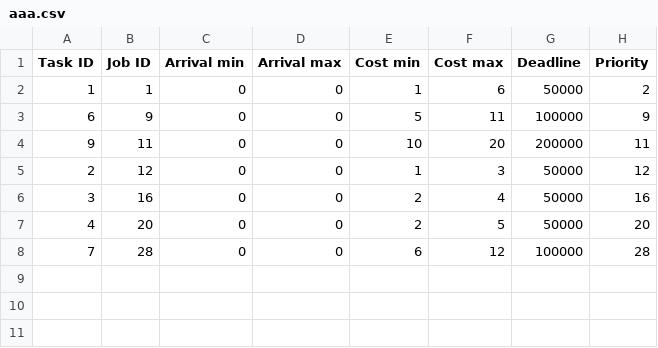
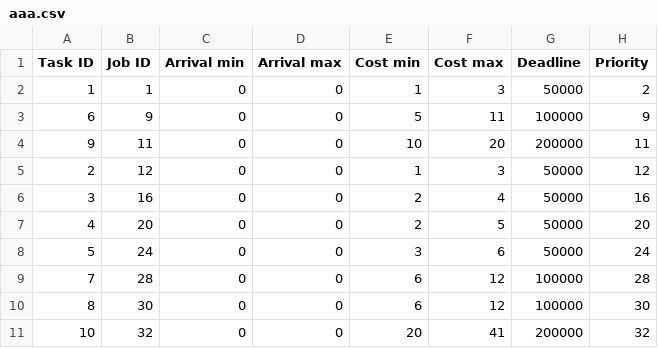
Before and after one commit to RaduLucianR/sag-py, a CSV file: examples/aaa/aaa.csv, drawn as a sheet.

```diff
--- a/examples/aaa/aaa.csv
+++ b/examples/aaa/aaa.csv
@@ -1,3 +1,3 @@
 Task ID,Job ID,Arrival min,Arrival max,Cost min,Cost max,Deadline,Priority
-1,1,0,0,1,6,50000,2
+1,1,0,0,1,3,50000,2
 6,9,0,0,5,11,100000,9
@@ -7,2 +7,5 @@ Task ID,Job ID,Arrival min,Arrival max,Cost min,Cost max,Deadline,Priority
 4,20,0,0,2,5,50000,20
+5,24,0,0,3,6,50000,24
 7,28,0,0,6,12,100000,28
+8,30,0,0,6,12,100000,30
+10,32,0,0,20,41,200000,32
```
Also changed, not shown: 3 other files.
